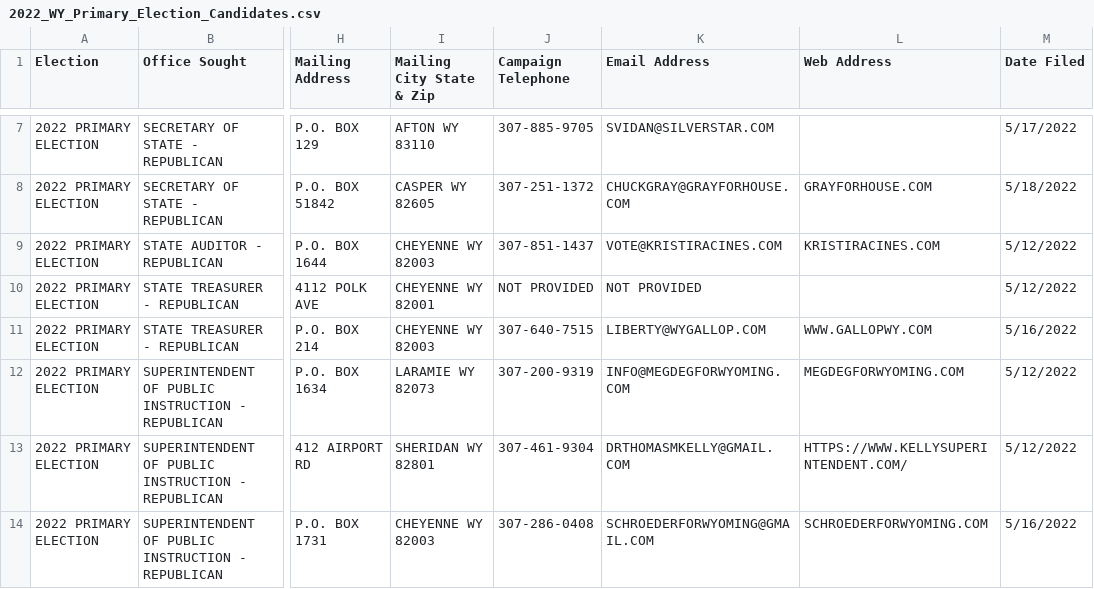
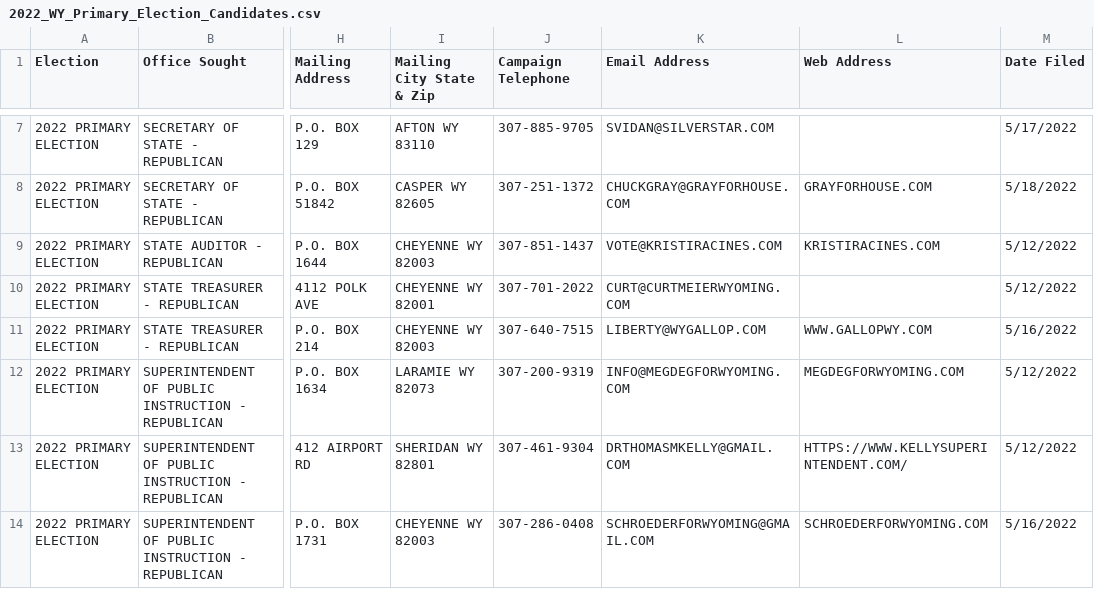
Before and after one commit to yincrash/wy_election_roster, a CSV file: 2022_WY_Primary_Election_Candidates.csv, drawn as a sheet; only a part is shown, gaps mark what is left out; the diff covers the shown part only; the diff names each change by its address in the sheet, - before the commit and + after, or states it on an @@ line.

```diff
--- a/2022_WY_Primary_Election_Candidates.csv
+++ b/2022_WY_Primary_Election_Candidates.csv
-J10 (Campaign Telephone): NOT PROVIDED
+J10 (Campaign Telephone): 307-701-2022
-K10 (Email Address): NOT PROVIDED
+K10 (Email Address): CURT@CURTMEIERWYOMING.COM
```
Also changed, not shown: 9 added rows elsewhere in this file.
